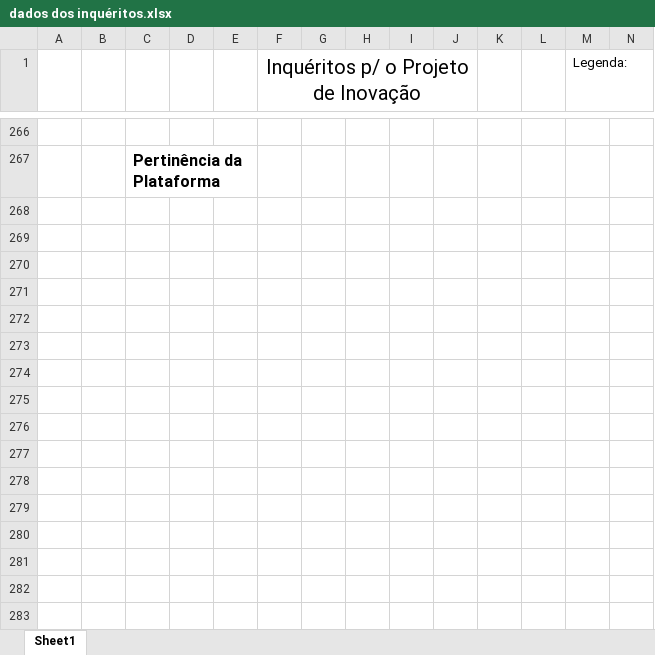
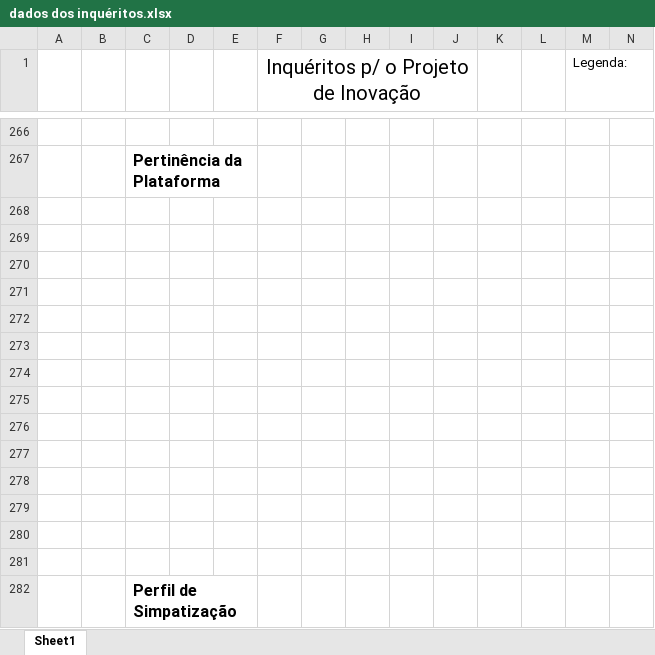
Before and after one commit to bernardoleite/FEUP-PPIN, an Excel workbook: dados dos inquéritos.xlsx, sheet Sheet1, drawn as a sheet; only a part is shown, gaps mark what is left out; values as stored, in another font and other column widths than the file's, no borders; charts and pictures not drawn; rows hold the shown columns only; the diff names each change by its address in the sheet, - before the commit and + after, or states it on an @@ line.

```diff
--- a/dados dos inquéritos.xlsx (sheet Sheet1)
+++ b/dados dos inquéritos.xlsx (sheet Sheet1)
+row 268: (empty)
+row 269: (empty)
+row 270: (empty)
+row 271: (empty)
+row 272: (empty)
+row 273: (empty)
+row 274: (empty)
+row 275: (empty)
+row 276: (empty)
+row 277: (empty)
+row 278: (empty)
+row 279: (empty)
+row 280: (empty)
+row 281: (empty)
+row 282:  |  | Perfil de Simpatização
```
Also changed, not shown: charts or pictures, 10 other files.
